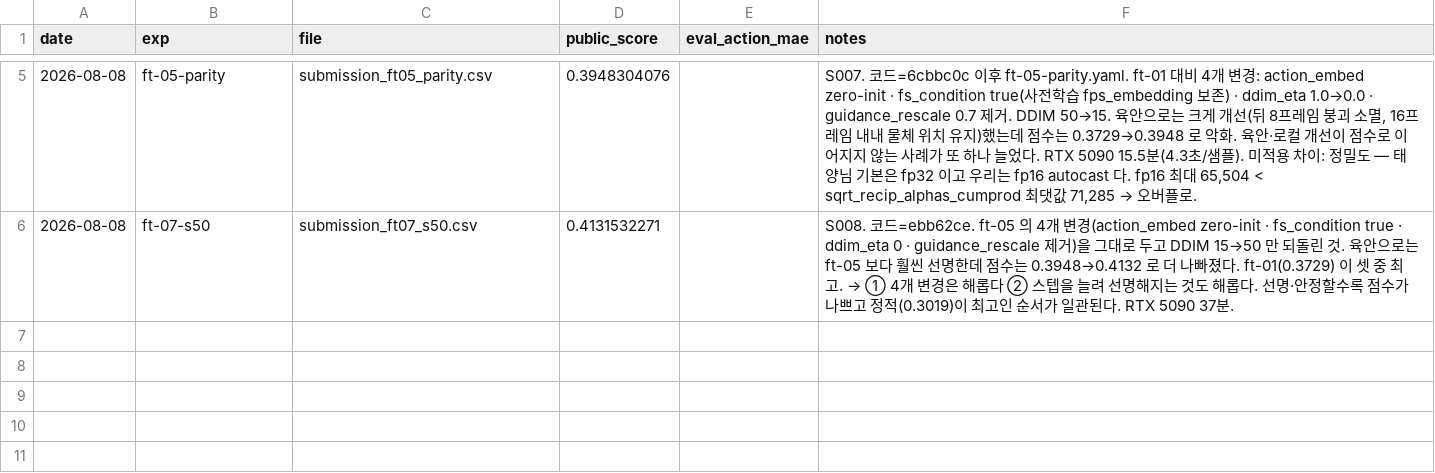
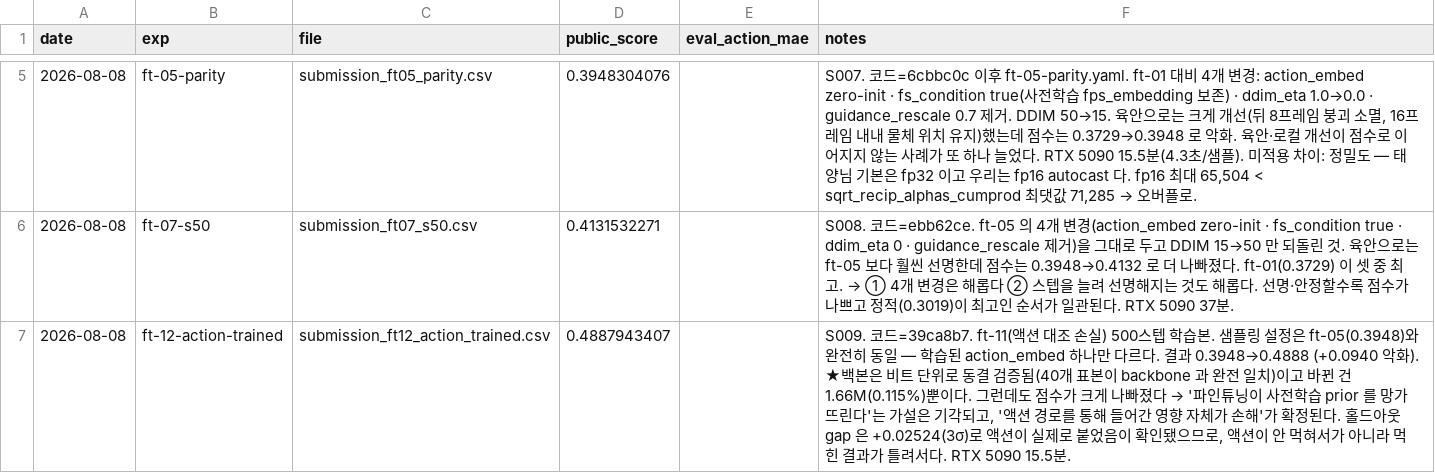
Before and after one commit to qgasdg/INChall26, a CSV file: results/submissions.csv, drawn as a sheet; only a part is shown, gaps mark what is left out.

```diff
--- a/results/submissions.csv
+++ b/results/submissions.csv
@@ -6 +6,2 @@ date,exp,file,public_score,eval_action_mae,notes
 2026-08-08,ft-07-s50,submission_ft07_s50.csv,0.4131532271,,S008. 코드=ebb62ce. ft-05 의 4개 변경(action_embed zero-init · fs_condition true · ddim_eta 0 · guidance_rescale 제거)을 그대로 두고 DDIM 15→50 만 되돌린 것. 육안으로는 ft-05 보다 훨씬 선명한데 점수는 0.3948→0.4132 로 더 나빠졌다. ft-01(0.3729) 이 셋 중 최고. → ① 4개 변경은 해롭다 ② 스텝을 늘려 선명해지는 것도 해롭다. 선명·안정할수록 점수가 나쁘고 정적(0.3019)이 최고인 순서가 일관된다. RTX 5090 37분.
+2026-08-08,ft-12-action-trained,submission_ft12_action_trained.csv,0.4887943407,,"S009. 코드=39ca8b7. ft-11(액션 대조 손실) 500스텝 학습본. 샘플링 설정은 ft-05(0.3948)와 완전히 동일 — 학습된 action_embed 하나만 다르다. 결과 0.3948→0.4888 (+0.0940 악화). ★백본은 비트 단위로 동결 검증됨(40개 표본이 backbone 과 완전 일치)이고 바뀐 건 1.66M(0.115%)뿐이다. 그런데도 점수가 크게 나빠졌다 → '파인튜닝이 사전학습 prior 를 망가뜨린다'는 가설은 기각되고, '액션 경로를 통해 들어간 영향 자체가 손해'가 확정된다. 홀드아웃 gap 은 +0.02524(3σ)로 액션이 실제로 붙었음이 확인됐으므로, 액션이 안 먹혀서가 아니라 먹힌 결과가 틀려서다. RTX 5090 15.5분."
```
Also changed, not shown: 3 other files.
